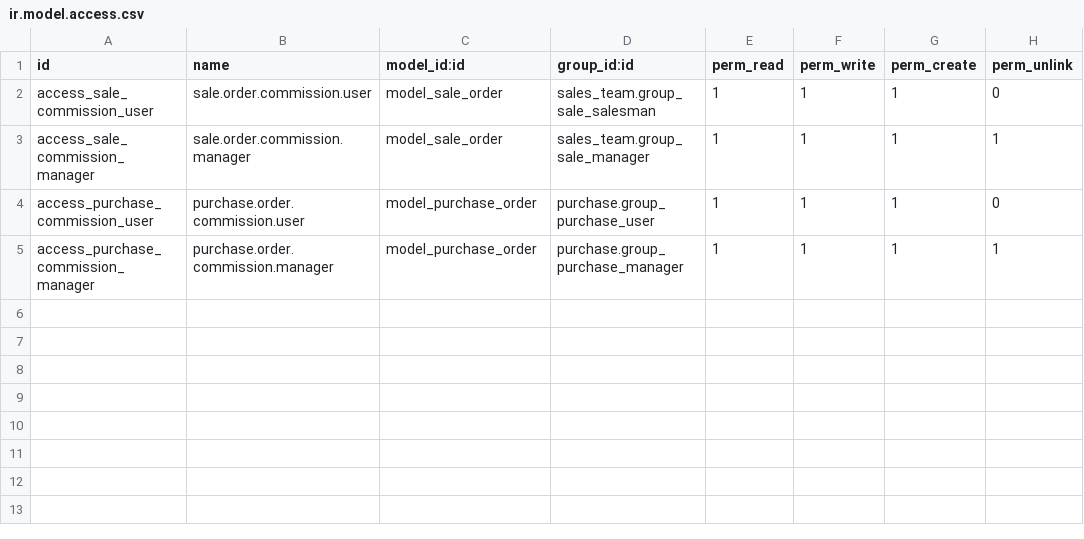
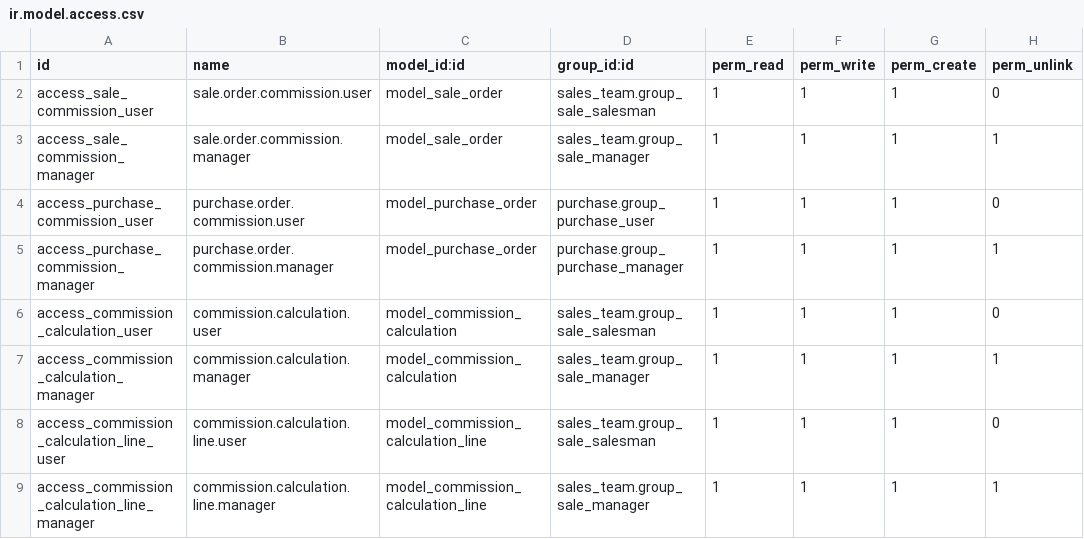
Before and after one commit to renbran/FINAL-ODOO-APPS, a CSV file: commission_fields/security/ir.model.access.csv, drawn as a sheet; the diff names each change by its address in the sheet, - before the commit and + after, or states it on an @@ line.

```diff
--- a/commission_fields/security/ir.model.access.csv
+++ b/commission_fields/security/ir.model.access.csv
+row 6: access_commission_calculation_user | commission.calculation.user | model_commission_calculation | sales_team.group_sale_salesman | 1 | 1 | 1 | 0
+row 7: access_commission_calculation_manager | commission.calculation.manager | model_commission_calculation | sales_team.group_sale_manager | 1 | 1 | 1 | 1
+row 8: access_commission_calculation_line_user | commission.calculation.line.user | model_commission_calculation_line | sales_team.group_sale_salesman | 1 | 1 | 1 | 0
+row 9: access_commission_calculation_line_manager | commission.calculation.line.manager | model_commission_calculation_line | sales_team.group_sale_manager | 1 | 1 | 1 | 1
```
Also changed, not shown: 3 other files.
